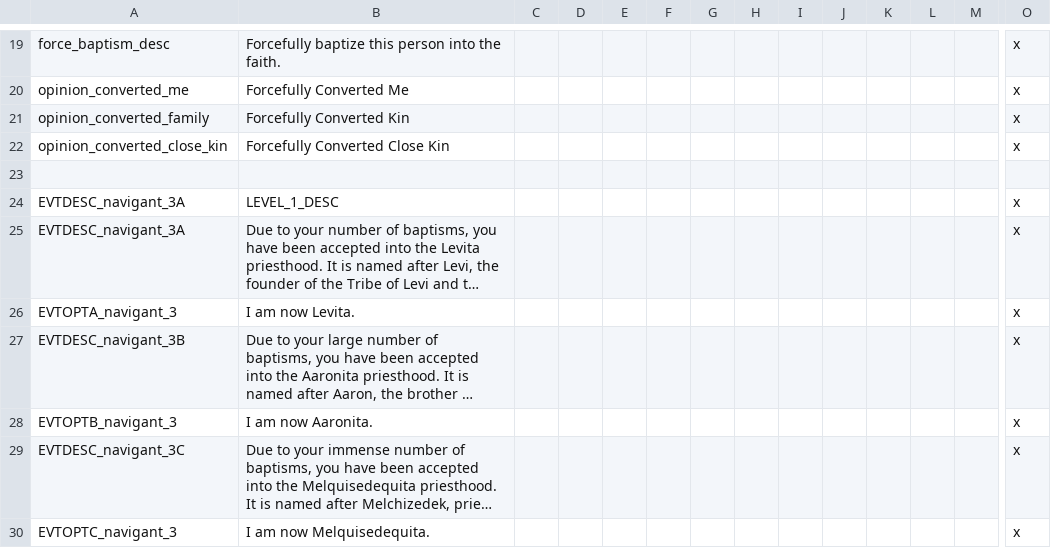
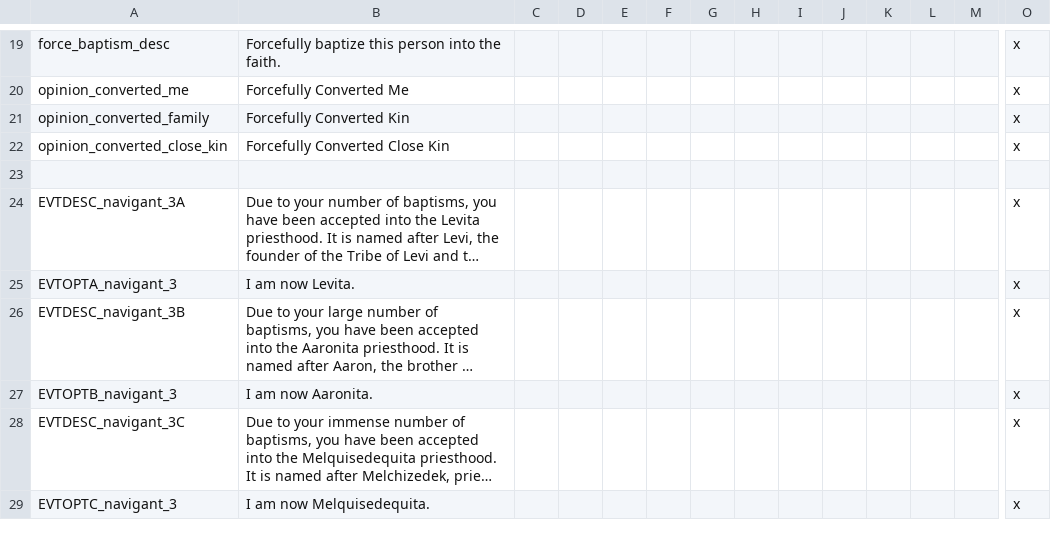
Before and after one commit to MrBadaniel/Aguila-o-Sol, a CSV file: localisation/christian_flavor.csv, drawn as a sheet; only a part is shown, gaps mark what is left out; long unchanged cells end in …; rows hold the shown columns only; the diff names each change by its address in the sheet, - before the commit and + after, or states it on an @@ line.

```diff
--- a/localisation/christian_flavor.csv
+++ b/localisation/christian_flavor.csv
-row 24: EVTDESC_navigant_3A | LEVEL_1_DESC |  |  |  |  |  |  |  |  |  |  |  | x
```
Also changed, not shown: 4 other files.
